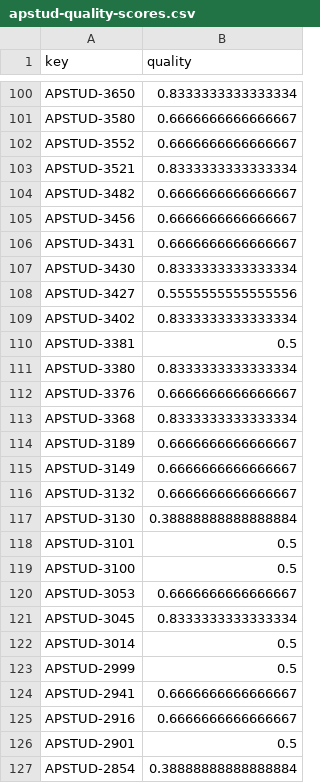
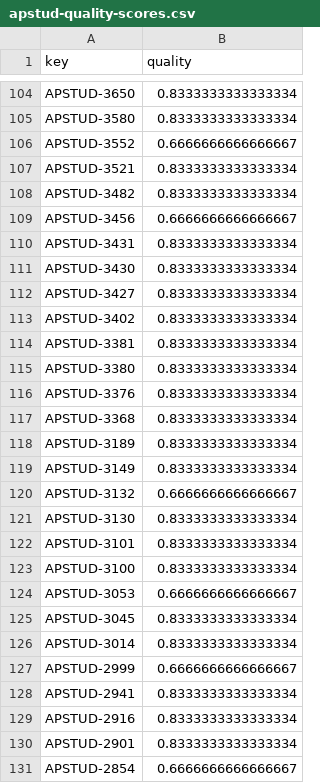
Before and after one commit to TanelToemets/Analysing-The-Quality-Of-User-Stories-In-Agile-Software-Projects, a CSV file: data/quality_scores_data/apstud-quality-scores.csv, drawn as a sheet; only a part is shown, gaps mark what is left out; addresses are those after the commit; the diff covers the shown part only; the diff names each change by its address in the sheet, - before the commit and + after, or states it on an @@ line.

```diff
--- a/data/quality_scores_data/apstud-quality-scores.csv
+++ b/data/quality_scores_data/apstud-quality-scores.csv
-B105 (quality): 0.6666666666666667
+B105 (quality): 0.8333333333333334
-B108 (quality): 0.6666666666666667
+B108 (quality): 0.8333333333333334
-B110 (quality): 0.6666666666666667
+B110 (quality): 0.8333333333333334
-B112 (quality): 0.5555555555555556
+B112 (quality): 0.8333333333333334
-B114 (quality): 0.5
+B114 (quality): 0.8333333333333334
-B116 (quality): 0.6666666666666667
+B116 (quality): 0.8333333333333334
-B118:B119 (quality): 0.6666666666666667
+B118:B119 (quality): 0.8333333333333334
-B121 (quality): 0.38888888888888884
+B121 (quality): 0.8333333333333334
-B122:B123 (quality): 0.5
+B122:B123 (quality): 0.8333333333333334
-B126 (quality): 0.5
+B126 (quality): 0.8333333333333334
-B127 (quality): 0.5
+B127 (quality): 0.6666666666666667
-B128:B129 (quality): 0.6666666666666667
+B128:B129 (quality): 0.8333333333333334
-B130 (quality): 0.5
+B130 (quality): 0.8333333333333334
-B131 (quality): 0.38888888888888884
+B131 (quality): 0.6666666666666667
```
Also changed, not shown: 6 added rows and 66 edited cells elsewhere in this file, data/quality_scores_data/compass-quality-scores.csv, data/quality_scores_data/dnn-quality-scores.csv, 3 other files.
